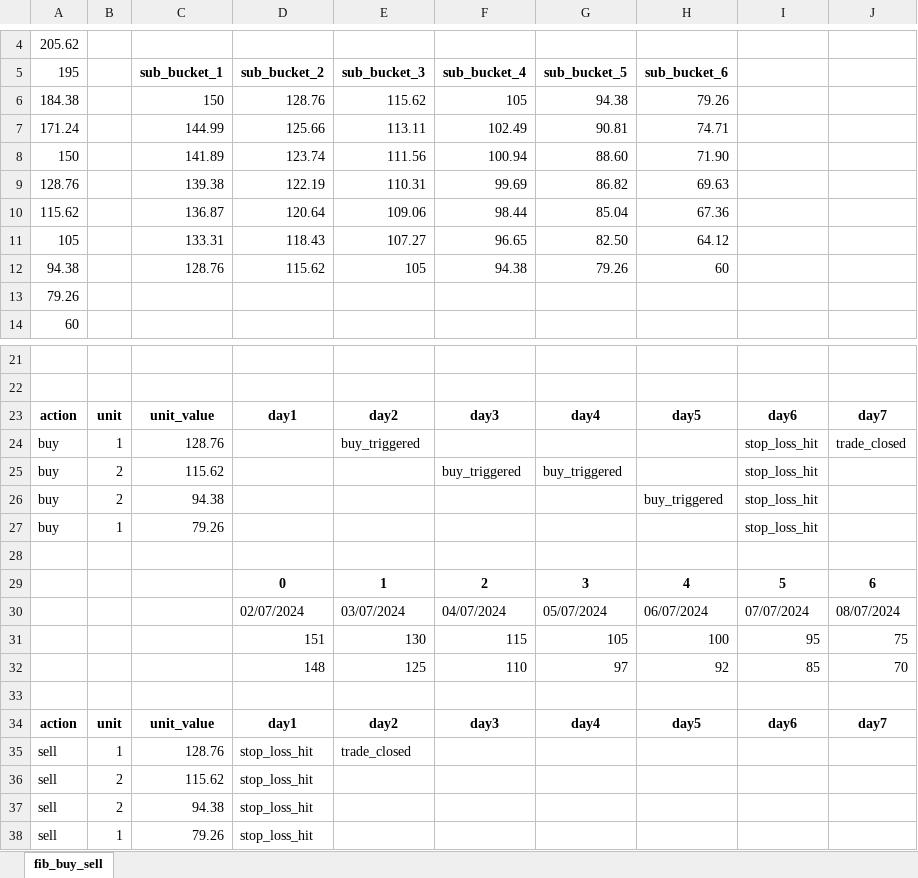
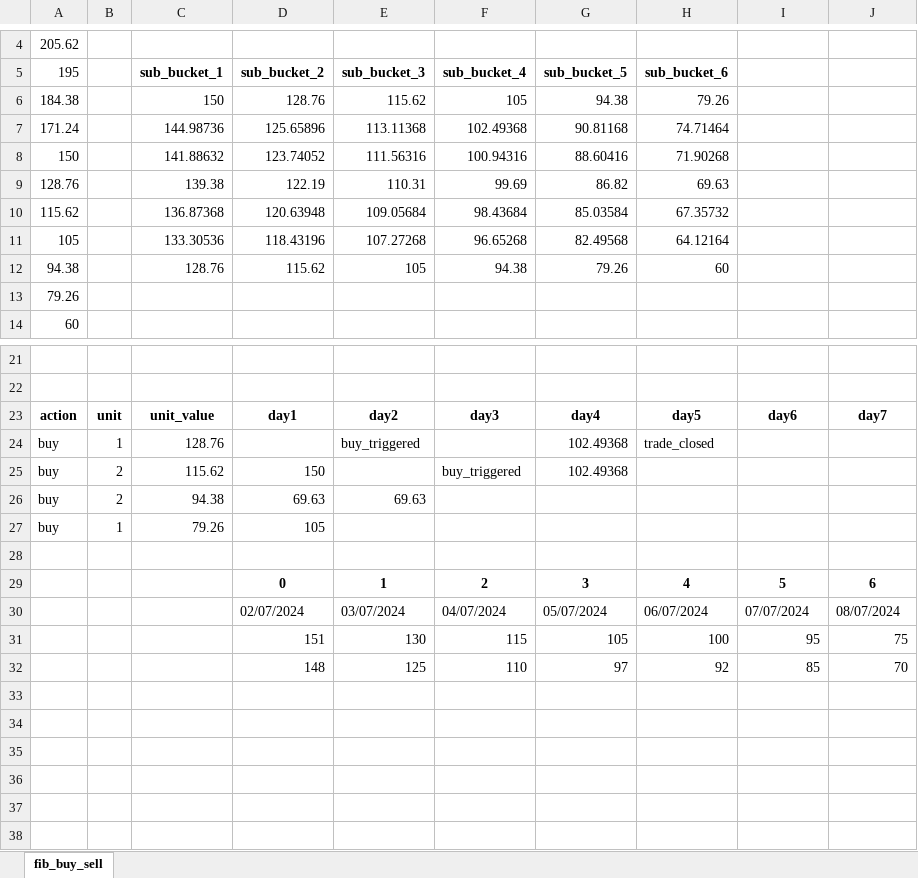
Before and after one commit to LorenzoCingolani/trading_webapp, an Excel workbook: daily_analysis_combined.xlsx, sheet fib_buy_sell, drawn as a sheet; only a part is shown, gaps mark what is left out; values as stored, in another font and other column widths than the file's, no borders; removed rows and columns are numbered as before the commit, all else as after; the diff names each change by its address in the sheet, - before the commit and + after, or states it on an @@ line.

```diff
--- a/daily_analysis_combined.xlsx (sheet fib_buy_sell)
+++ b/daily_analysis_combined.xlsx (sheet fib_buy_sell)
-row 7: 171.24 |  | 144.99 | 125.66 | 113.11 | 102.49 | 90.81 | 74.71
-row 8: 150 |  | 141.89 | 123.74 | 111.56 | 100.94 | 88.60 | 71.90
+row 7: 171.24 |  | 144.98736 | 125.65896 | 113.11368 | 102.49368 | 90.81168 | 74.71464
+row 8: 150 |  | 141.88632 | 123.74052 | 111.56316 | 100.94316 | 88.60416 | 71.90268
-row 10: 115.62 |  | 136.87 | 120.64 | 109.06 | 98.44 | 85.04 | 67.36
-row 11: 105 |  | 133.31 | 118.43 | 107.27 | 96.65 | 82.50 | 64.12
+row 10: 115.62 |  | 136.87368 | 120.63948 | 109.05684 | 98.43684 | 85.03584 | 67.35732
+row 11: 105 |  | 133.30536 | 118.43196 | 107.27268 | 96.65268 | 82.49568 | 64.12164
-G24 (sub_bucket_5): (empty)
+G24 (sub_bucket_5): 102.49368
-H24 (sub_bucket_6): (empty)
+H24 (sub_bucket_6): trade_closed
-I24:I27: stop_loss_hit
+I24:I27: (empty)
-J24: trade_closed
+J24: (empty)
-D25 (sub_bucket_2): (empty)
+D25 (sub_bucket_2): 150
-G25 (sub_bucket_5): buy_triggered
+G25 (sub_bucket_5): 102.49368
-D26 (sub_bucket_2): (empty)
+D26 (sub_bucket_2): 69.63
-E26 (sub_bucket_3): (empty)
+E26 (sub_bucket_3): 69.63
-H26 (sub_bucket_6): buy_triggered
+H26 (sub_bucket_6): (empty)
-D27 (sub_bucket_2): (empty)
+D27 (sub_bucket_2): 105
-row 33: (empty)
-row 34: action | unit | unit_value | day1 | day2 | day3 | day4 | day5 | day6 | day7
-row 35: sell | 1 | 128.76 | stop_loss_hit | trade_closed
-row 36: sell | 2 | 115.62 | stop_loss_hit
-row 37: sell | 2 | 94.38 | stop_loss_hit
-row 38: sell | 1 | 79.26 | stop_loss_hit
```
Also changed, not shown: 2 other files.
